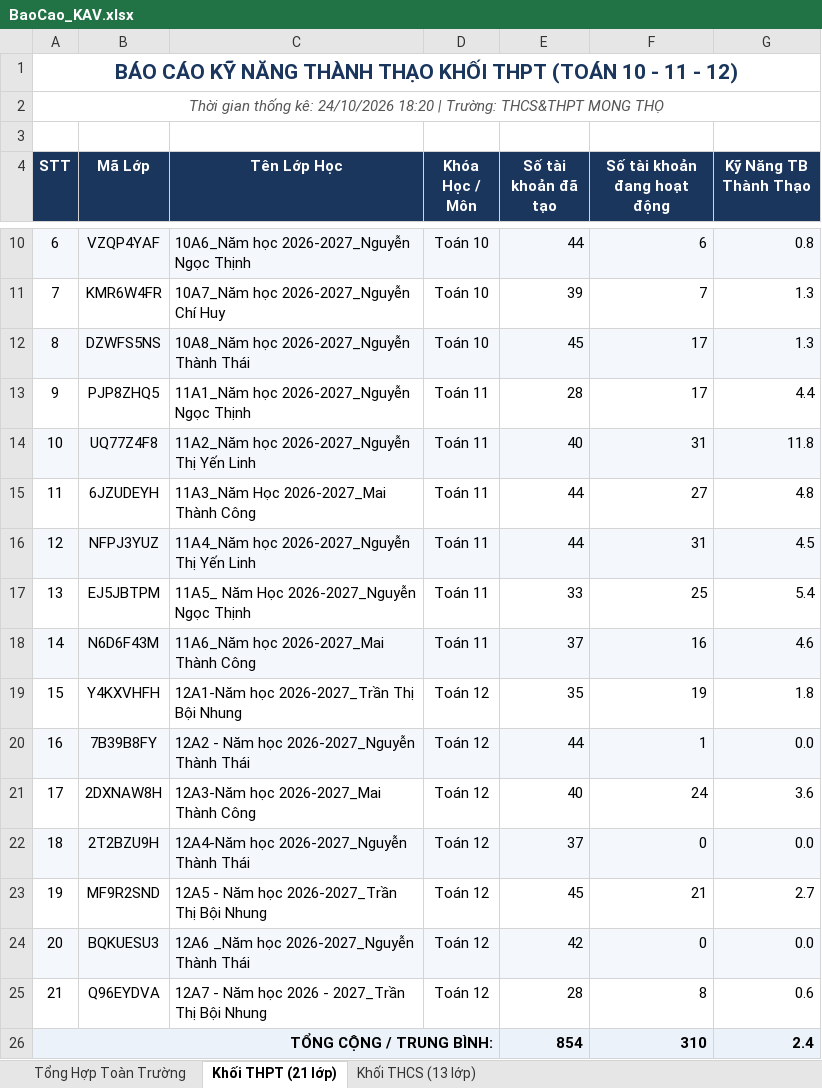
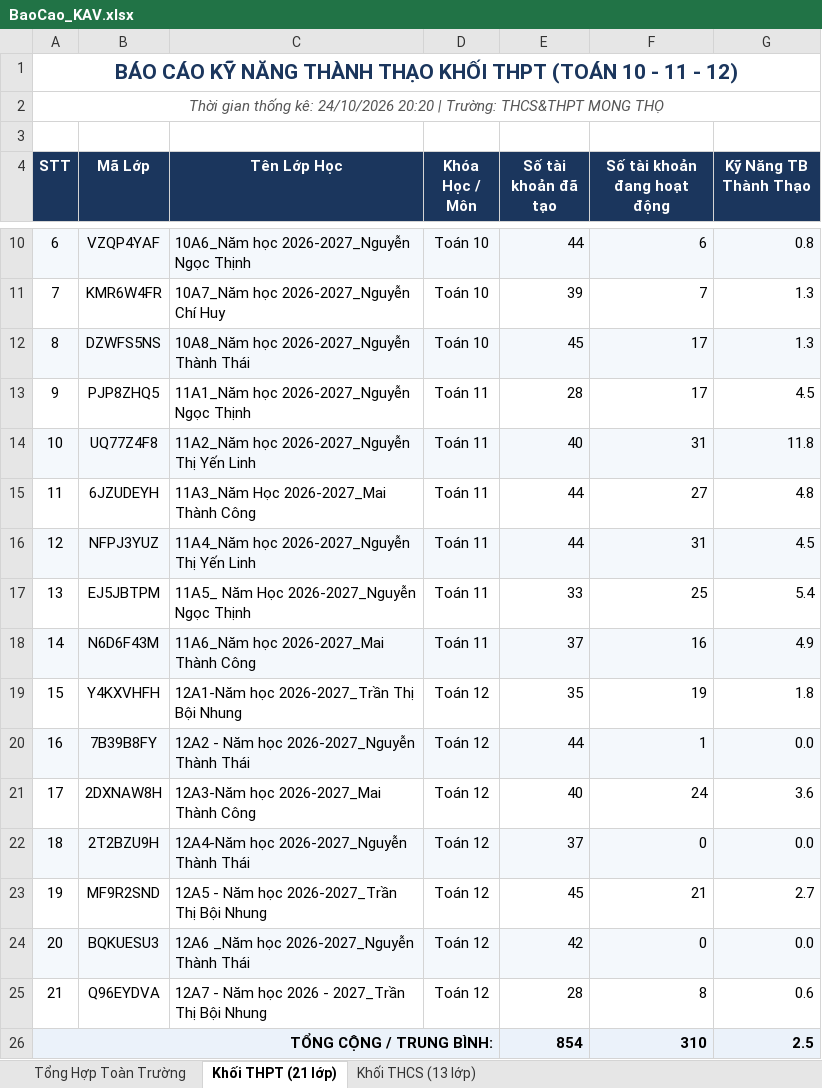
Before and after one commit to thanhthaiagu/kav-report, an Excel workbook: BaoCao_KAV.xlsx, sheet Khối THPT (21 lớp), drawn as a sheet; only a part is shown, gaps mark what is left out; values as stored, in another font and other column widths than the file's, no borders; the diff names each change by its address in the sheet, - before the commit and + after, or states it on an @@ line.

Commit message:
Cập nhật báo cáo Excel cả 2 tài khoản THCS & THPT

```diff
--- a/BaoCao_KAV.xlsx (sheet Khối THPT (21 lớp))
+++ b/BaoCao_KAV.xlsx (sheet Khối THPT (21 lớp))
-A2 (STT): …kê: 24/10/2026 18:20 | Trường:…
+A2 (STT): …kê: 24/10/2026 20:20 | Trường:…
-G13 (Kỹ Năng TB Thành Thạo): 4.4
+G13 (Kỹ Năng TB Thành Thạo): 4.5
-G18 (Kỹ Năng TB Thành Thạo): 4.6
+G18 (Kỹ Năng TB Thành Thạo): 4.9
-G26 (Kỹ Năng TB Thành Thạo): 2.4
+G26 (Kỹ Năng TB Thành Thạo): 2.5
```
Also changed, not shown: sheet Tổng Hợp Toàn Trường, sheet Khối THCS (13 lớp).
